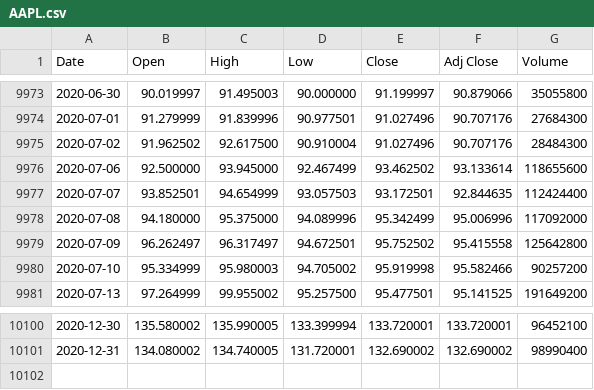
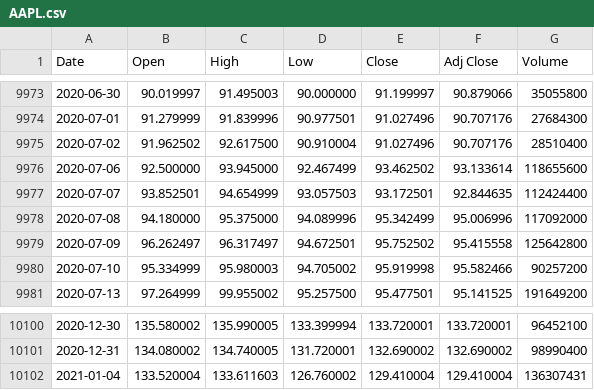
Before and after one commit to UkiDLucas/MarketIndicators.jl, a CSV file: src/DATA/original/AAPL.csv, drawn as a sheet; only a part is shown, gaps mark what is left out.

```diff
--- a/src/DATA/original/AAPL.csv
+++ b/src/DATA/original/AAPL.csv
@@ -9974,3 +9974,3 @@ Date,Open,High,Low,Close,Adj Close,Volume
 2020-07-01,91.279999,91.839996,90.977501,91.027496,90.707176,27684300
-2020-07-02,91.962502,92.617500,90.910004,91.027496,90.707176,28484300
+2020-07-02,91.962502,92.617500,90.910004,91.027496,90.707176,28510400
 2020-07-06,92.500000,93.945000,92.467499,93.462502,93.133614,118655600
@@ -10101 +10101,2 @@ Date,Open,High,Low,Close,Adj Close,Volume
 2020-12-31,134.080002,134.740005,131.720001,132.690002,132.690002,98990400
+2021-01-04,133.520004,133.611603,126.760002,129.410004,129.410004,136307431
```
Also changed, not shown: src/DATA/original/BABA.csv, src/DATA/original/HD.csv, 31 other files.
